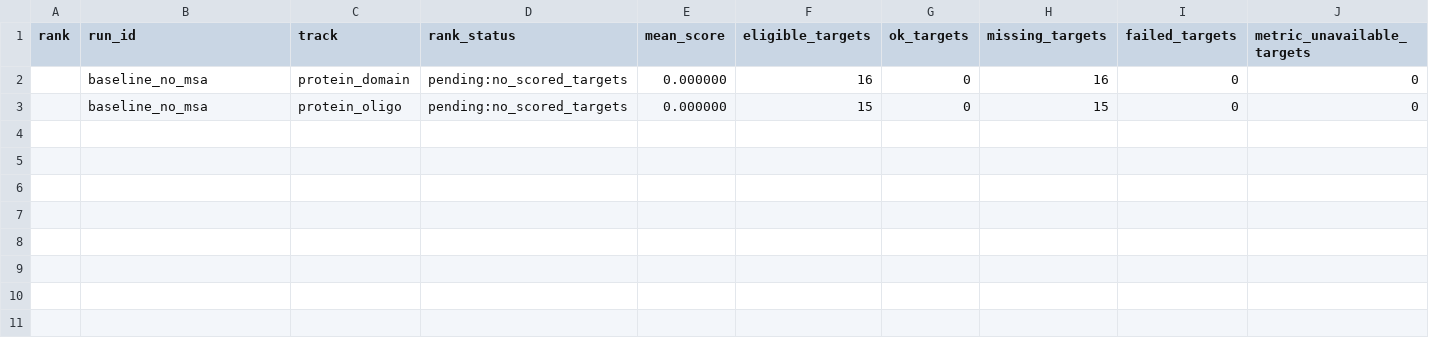
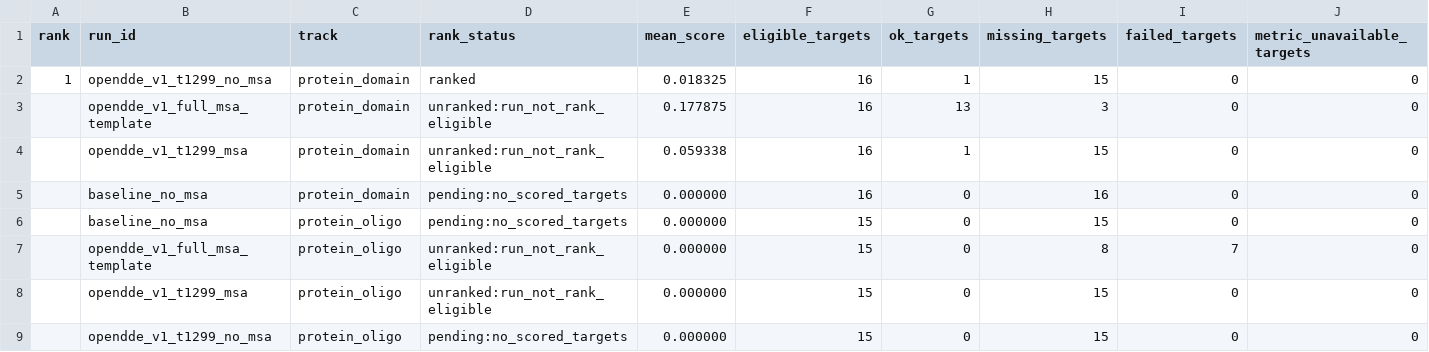
Before and after one commit to CyberDragon93/CASP-16-Autoresearch, a CSV file: leaderboards/casp16_protein_v1/runs.csv, drawn as a sheet; only a part is shown; rows hold the shown columns only; the diff names each change by its address in the sheet, - before the commit and + after, or states it on an @@ line.

Commit message:
Stabilize CASP16 leaderboard scoring

```diff
--- a/leaderboards/casp16_protein_v1/runs.csv
+++ b/leaderboards/casp16_protein_v1/runs.csv
+row 2: 1 | opendde_v1_t1299_no_msa | protein_domain | ranked | 0.018325 | 16 | 1 | 15 | 0 | 0
+row 3:  | opendde_v1_full_msa_template | protein_domain | unranked:run_not_rank_eligible | 0.177875 | 16 | 13 | 3 | 0 | 0
+row 4:  | opendde_v1_t1299_msa | protein_domain | unranked:run_not_rank_eligible | 0.059338 | 16 | 1 | 15 | 0 | 0
+row 7:  | opendde_v1_full_msa_template | protein_oligo | unranked:run_not_rank_eligible | 0.000000 | 15 | 0 | 8 | 7 | 0
+row 8:  | opendde_v1_t1299_msa | protein_oligo | unranked:run_not_rank_eligible | 0.000000 | 15 | 0 | 15 | 0 | 0
+row 9:  | opendde_v1_t1299_no_msa | protein_oligo | pending:no_scored_targets | 0.000000 | 15 | 0 | 15 | 0 | 0
```
Also changed, not shown: runs/manifest.tsv, 19 other files.
